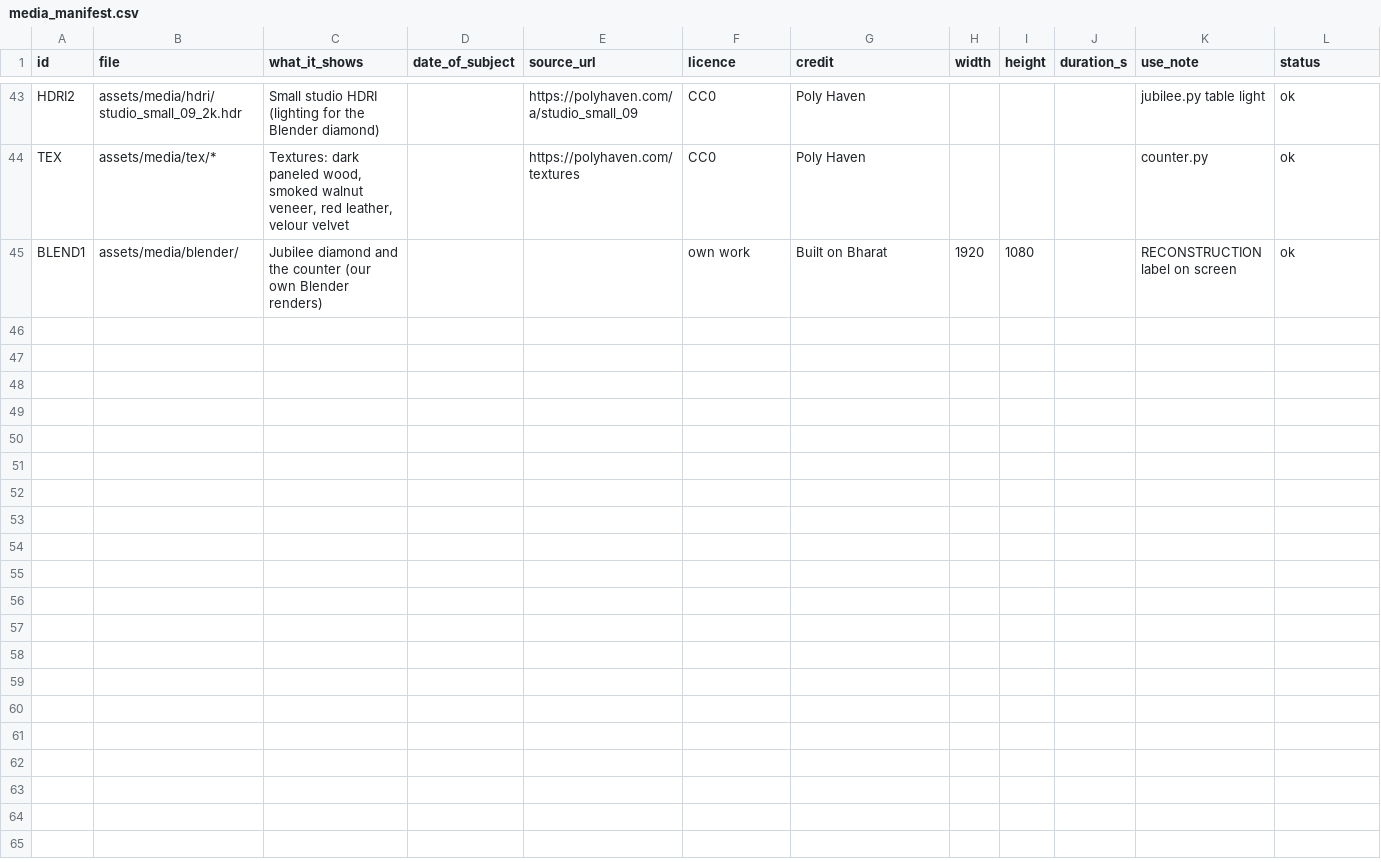
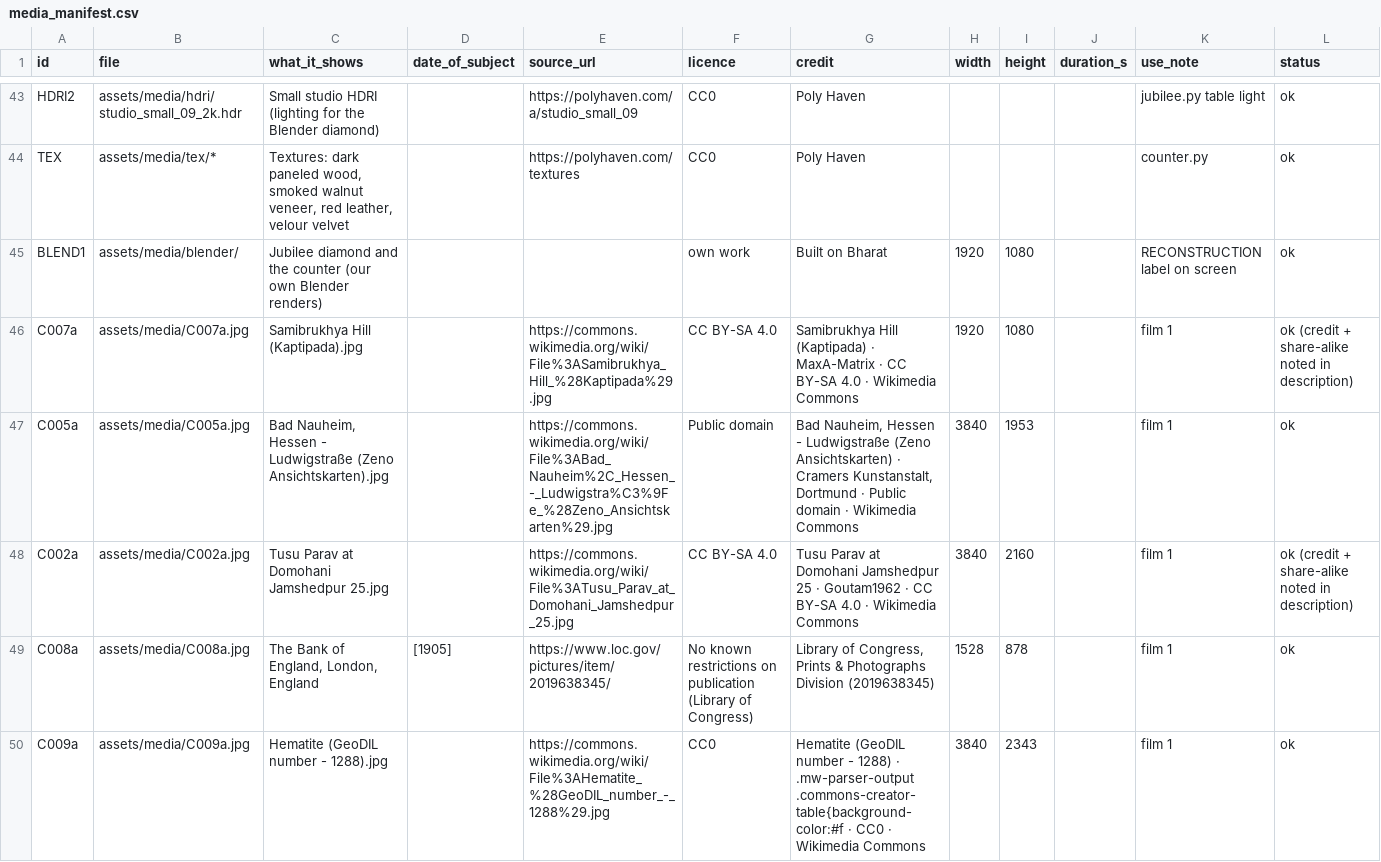
Before and after one commit to mkmk749278/Built-on-Bharat, a CSV file: films/tata-history/media_manifest.csv, drawn as a sheet; only a part is shown, gaps mark what is left out; the diff covers the shown part only; the diff names each change by its address in the sheet, - before the commit and + after, or states it on an @@ line.

```diff
--- a/films/tata-history/media_manifest.csv
+++ b/films/tata-history/media_manifest.csv
+row 46: C007a | assets/media/C007a.jpg | Samibrukhya Hill (Kaptipada).jpg |  | https://commons.wikimedia.org/wiki/File%3ASamibrukhya_Hill_%28Kaptipada%29.jpg | CC BY-SA 4.0 | Samibrukhya Hill (Kaptipada) · MaxA-Matrix · CC BY-SA 4.0 · Wikimedia Commons | 1920 | 1080 |  | film 1 | ok (credit + share-alike noted in description)
+row 47: C005a | assets/media/C005a.jpg | Bad Nauheim, Hessen - Ludwigstraße (Zeno Ansichtskarten).jpg |  | https://commons.wikimedia.org/wiki/File%3ABad_Nauheim%2C_Hessen_-_Ludwigstra%C3%9Fe_%28Zeno_Ansichtskarten%29.jpg | Public domain | Bad Nauheim, Hessen - Ludwigstraße (Zeno Ansichtskarten) · Cramers Kunstanstalt, Dortmund · Public domain · Wikimedia Commons | 3840 | 1953 |  | film 1 | ok
+row 48: C002a | assets/media/C002a.jpg | Tusu Parav at Domohani Jamshedpur 25.jpg |  | https://commons.wikimedia.org/wiki/File%3ATusu_Parav_at_Domohani_Jamshedpur_25.jpg | CC BY-SA 4.0 | Tusu Parav at Domohani Jamshedpur 25 · Goutam1962 · CC BY-SA 4.0 · Wikimedia Commons | 3840 | 2160 |  | film 1 | ok (credit + share-alike noted in description)
+row 49: C008a | assets/media/C008a.jpg | The Bank of England, London, England | [1905] | https://www.loc.gov/pictures/item/2019638345/ | No known restrictions on publication (Library of Congress) | Library of Congress, Prints & Photographs Division (2019638345) | 1528 | 878 |  | film 1 | ok
+row 50: C009a | assets/media/C009a.jpg | Hematite (GeoDIL number - 1288).jpg |  | https://commons.wikimedia.org/wiki/File%3AHematite_%28GeoDIL_number_-_1288%29.jpg | CC0 | Hematite (GeoDIL number - 1288) · .mw-parser-output .commons-creator-table{background-color:#f · CC0 · Wikimedia Commons | 3840 | 2343 |  | film 1 | ok
```
Also changed, not shown: 4 added rows elsewhere in this file, 7 other files.
